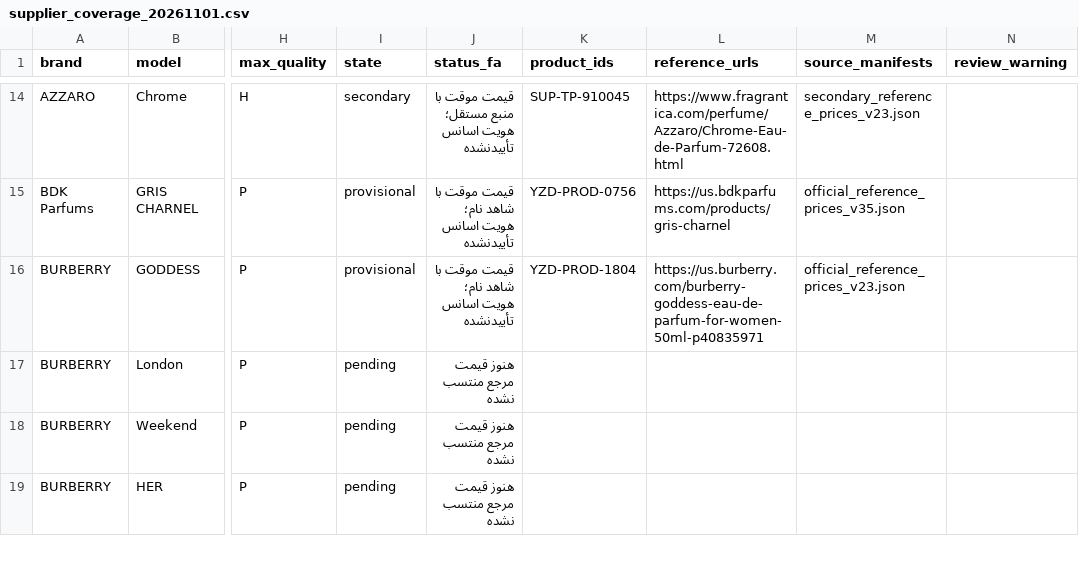
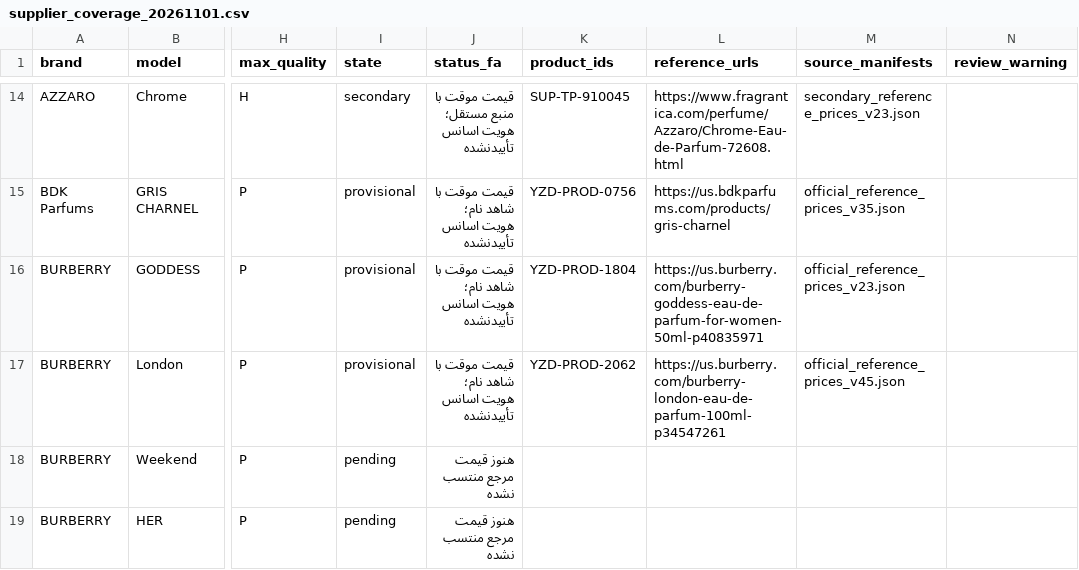
Before and after one commit to Saeedsoli/YZDPRFM, a CSV file: reports/supplier_coverage_20261101.csv, drawn as a sheet; only a part is shown, gaps mark what is left out; the diff names each change by its address in the sheet, - before the commit and + after, or states it on an @@ line.

Commit message:
Record owner-selected Burberry London Woman price

```diff
--- a/reports/supplier_coverage_20261101.csv
+++ b/reports/supplier_coverage_20261101.csv
-I17 (state): pending
+I17 (state): provisional
-J17 (status_fa): هنوز قیمت مرجع منتسب نشده
+J17 (status_fa): قیمت موقت با شاهد نام؛ هویت اسانس تأییدنشده
-K17 (product_ids): (empty)
+K17 (product_ids): YZD-PROD-2062
-L17 (reference_urls): (empty)
+L17 (reference_urls): https://us.burberry.com/burberry-london-eau-de-parfum-100ml-p34547261
-M17 (source_manifests): (empty)
+M17 (source_manifests): official_reference_prices_v45.json
```
Also changed, not shown: 9 other files.
